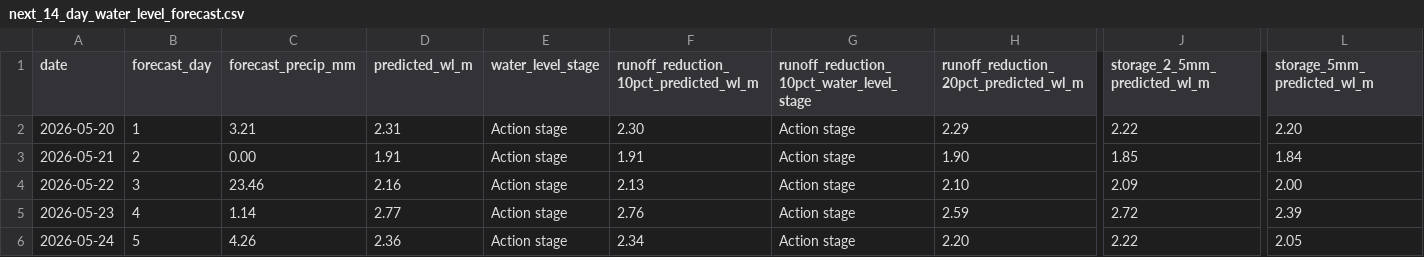
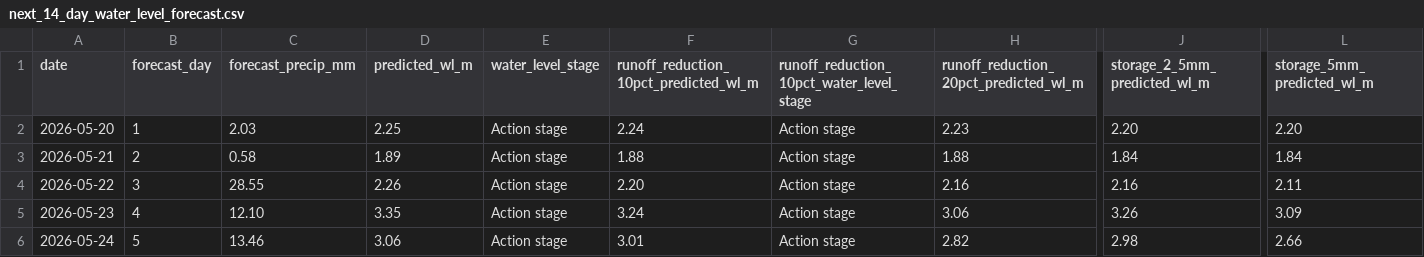
Before and after one commit to Babakd92/flood_prediction, a CSV file: next_14_day_water_level_forecast.csv, drawn as a sheet; only a part is shown, gaps mark what is left out; the diff covers the shown part only; the diff names each change by its address in the sheet, - before the commit and + after, or states it on an @@ line.

```diff
--- a/next_14_day_water_level_forecast.csv
+++ b/next_14_day_water_level_forecast.csv
-C2 (forecast_precip_mm): 3.21
+C2 (forecast_precip_mm): 2.03
-D2 (predicted_wl_m): 2.31
+D2 (predicted_wl_m): 2.25
-F2: 2.30
+F2: 2.24
-H2: 2.29
+H2: 2.23
-J2 (storage_2_5mm_predicted_wl_m): 2.22
+J2 (storage_2_5mm_predicted_wl_m): 2.20
-C3 (forecast_precip_mm): 0.00
+C3 (forecast_precip_mm): 0.58
-D3 (predicted_wl_m): 1.91
+D3 (predicted_wl_m): 1.89
-F3: 1.91
+F3: 1.88
-H3: 1.90
+H3: 1.88
-J3 (storage_2_5mm_predicted_wl_m): 1.85
+J3 (storage_2_5mm_predicted_wl_m): 1.84
-C4 (forecast_precip_mm): 23.46
+C4 (forecast_precip_mm): 28.55
-D4 (predicted_wl_m): 2.16
+D4 (predicted_wl_m): 2.26
-F4: 2.13
+F4: 2.20
-H4: 2.10
+H4: 2.16
-J4 (storage_2_5mm_predicted_wl_m): 2.09
+J4 (storage_2_5mm_predicted_wl_m): 2.16
-L4 (storage_5mm_predicted_wl_m): 2.00
+L4 (storage_5mm_predicted_wl_m): 2.11
-C5 (forecast_precip_mm): 1.14
+C5 (forecast_precip_mm): 12.10
-D5 (predicted_wl_m): 2.77
+D5 (predicted_wl_m): 3.35
-F5: 2.76
+F5: 3.24
-H5: 2.59
+H5: 3.06
-J5 (storage_2_5mm_predicted_wl_m): 2.72
+J5 (storage_2_5mm_predicted_wl_m): 3.26
-L5 (storage_5mm_predicted_wl_m): 2.39
+L5 (storage_5mm_predicted_wl_m): 3.09
-C6 (forecast_precip_mm): 4.26
+C6 (forecast_precip_mm): 13.46
-D6 (predicted_wl_m): 2.36
+D6 (predicted_wl_m): 3.06
-F6: 2.34
+F6: 3.01
-H6: 2.20
+H6: 2.82
-J6 (storage_2_5mm_predicted_wl_m): 2.22
+J6 (storage_2_5mm_predicted_wl_m): 2.98
-L6 (storage_5mm_predicted_wl_m): 2.05
+L6 (storage_5mm_predicted_wl_m): 2.66
```
Also changed, not shown: 52 edited cells elsewhere in this file, open_meteo_basin_average_precipitation.csv, 3 other files.
